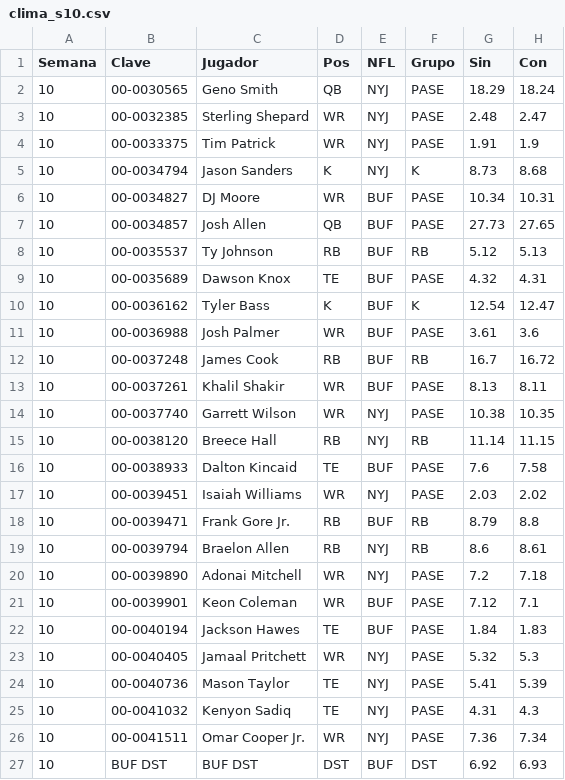
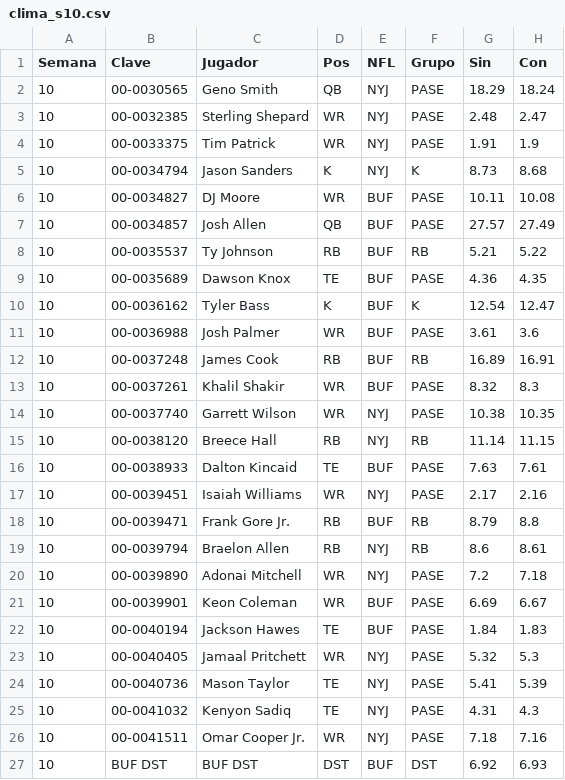
Before and after one commit to Golazo20XX/sunday-locker, a CSV file: historial/clima_s10.csv, drawn as a sheet.

```diff
--- a/historial/clima_s10.csv
+++ b/historial/clima_s10.csv
@@ -5,14 +5,14 @@ Semana,Clave,Jugador,Pos,NFL,Grupo,Sin,Con
 10,00-0034794,Jason Sanders,K,NYJ,K,8.73,8.68
-10,00-0034827,DJ Moore,WR,BUF,PASE,10.34,10.31
-10,00-0034857,Josh Allen,QB,BUF,PASE,27.73,27.65
-10,00-0035537,Ty Johnson,RB,BUF,RB,5.12,5.13
-10,00-0035689,Dawson Knox,TE,BUF,PASE,4.32,4.31
+10,00-0034827,DJ Moore,WR,BUF,PASE,10.11,10.08
+10,00-0034857,Josh Allen,QB,BUF,PASE,27.57,27.49
+10,00-0035537,Ty Johnson,RB,BUF,RB,5.21,5.22
+10,00-0035689,Dawson Knox,TE,BUF,PASE,4.36,4.35
 10,00-0036162,Tyler Bass,K,BUF,K,12.54,12.47
 10,00-0036988,Josh Palmer,WR,BUF,PASE,3.61,3.6
-10,00-0037248,James Cook,RB,BUF,RB,16.7,16.72
-10,00-0037261,Khalil Shakir,WR,BUF,PASE,8.13,8.11
+10,00-0037248,James Cook,RB,BUF,RB,16.89,16.91
+10,00-0037261,Khalil Shakir,WR,BUF,PASE,8.32,8.3
 10,00-0037740,Garrett Wilson,WR,NYJ,PASE,10.38,10.35
 10,00-0038120,Breece Hall,RB,NYJ,RB,11.14,11.15
-10,00-0038933,Dalton Kincaid,TE,BUF,PASE,7.6,7.58
-10,00-0039451,Isaiah Williams,WR,NYJ,PASE,2.03,2.02
+10,00-0038933,Dalton Kincaid,TE,BUF,PASE,7.63,7.61
+10,00-0039451,Isaiah Williams,WR,NYJ,PASE,2.17,2.16
 10,00-0039471,Frank Gore Jr.,RB,BUF,RB,8.79,8.8
@@ -20,3 +20,3 @@ Semana,Clave,Jugador,Pos,NFL,Grupo,Sin,Con
 10,00-0039890,Adonai Mitchell,WR,NYJ,PASE,7.2,7.18
-10,00-0039901,Keon Coleman,WR,BUF,PASE,7.12,7.1
+10,00-0039901,Keon Coleman,WR,BUF,PASE,6.69,6.67
 10,00-0040194,Jackson Hawes,TE,BUF,PASE,1.84,1.83
@@ -25,3 +25,3 @@ Semana,Clave,Jugador,Pos,NFL,Grupo,Sin,Con
 10,00-0041032,Kenyon Sadiq,TE,NYJ,PASE,4.31,4.3
-10,00-0041511,Omar Cooper Jr.,WR,NYJ,PASE,7.36,7.34
+10,00-0041511,Omar Cooper Jr.,WR,NYJ,PASE,7.18,7.16
 10,BUF DST,BUF DST,DST,BUF,DST,6.92,6.93
```
Also changed, not shown: historial/kdst_s10.csv, historial/proy_2026_s10.csv, 7 other files.
